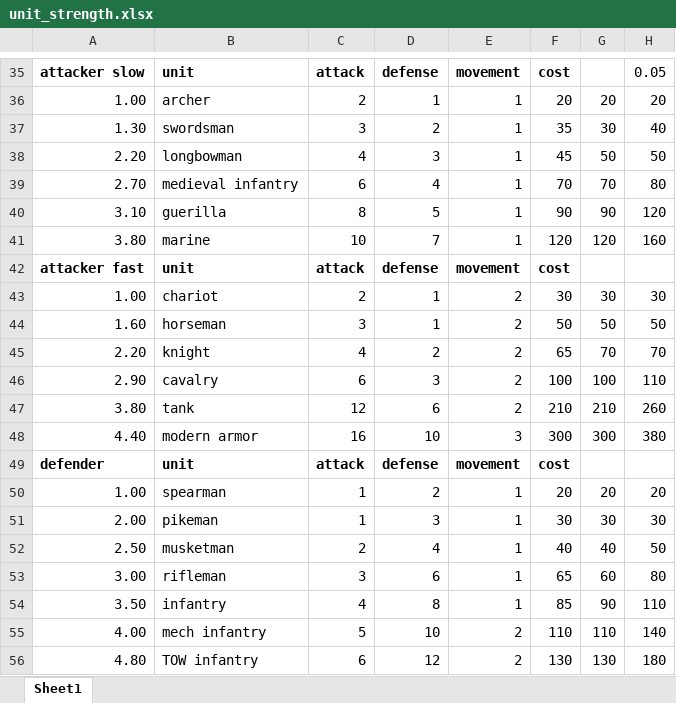
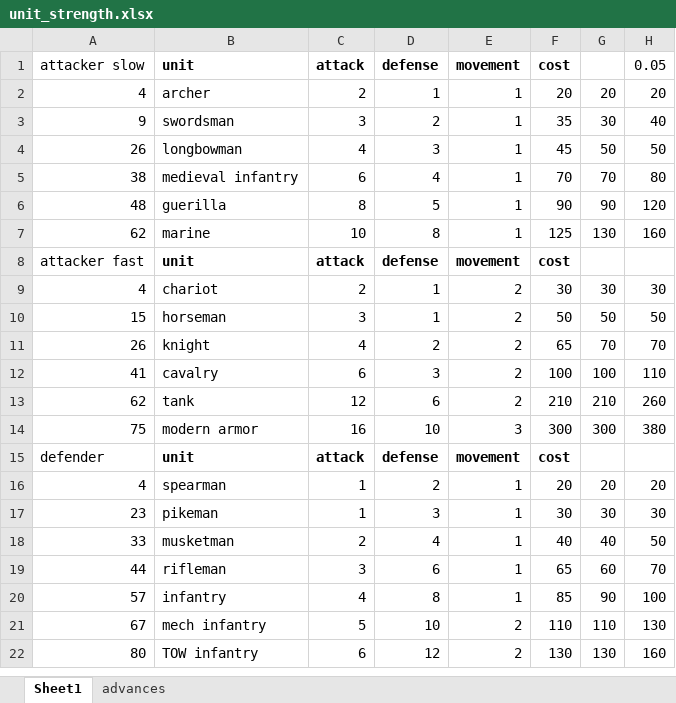
Before and after one commit to tnevolin/civ3-the-will-to-power, an Excel workbook: unit_strength.xlsx, sheet Sheet1, drawn as a sheet; only a part is shown, gaps mark what is left out; values as stored, in another font and other column widths than the file's, no borders; charts and pictures not drawn; addresses are those after the commit; the diff covers the shown part only; the diff names each change by its address in the sheet, - before the commit and + after, or states it on an @@ line.

```diff
--- a/unit_strength.xlsx (sheet Sheet1)
+++ b/unit_strength.xlsx (sheet Sheet1)
+sheet tab: advances
-A1 bold: on
+A1 bold: off
-A2 (attacker slow): 1.00
+A2 (attacker slow): 4
-A3 (attacker slow): 1.30
+A3 (attacker slow): 9
-A4 (attacker slow): 2.20
+A4 (attacker slow): 26
-A5 (attacker slow): 2.70
+A5 (attacker slow): 38
-A6 (attacker slow): 3.10
+A6 (attacker slow): 48
-A7 (attacker slow): 3.80
+A7 (attacker slow): 62
-D7 (defense): 7
+D7 (defense): 8
-F7 (cost): 120
+F7 (cost): 125
-G7: 120
+G7: 130
-A8 bold: on
+A8 bold: off
-A9 (attacker slow): 1.00
+A9 (attacker slow): 4
-A10 (attacker slow): 1.60
+A10 (attacker slow): 15
-A11 (attacker slow): 2.20
+A11 (attacker slow): 26
-A12 (attacker slow): 2.90
+A12 (attacker slow): 41
-A13 (attacker slow): 3.80
+A13 (attacker slow): 62
-A14 (attacker slow): 4.40
+A14 (attacker slow): 75
-A15 bold: on
+A15 bold: off
-A16 (attacker slow): 1.00
+A16 (attacker slow): 4
-A17 (attacker slow): 2.00
+A17 (attacker slow): 23
-A18 (attacker slow): 2.50
+A18 (attacker slow): 33
-A19 (attacker slow): 3.00
+A19 (attacker slow): 44
-H19 (0.05): 80
+H19 (0.05): 70
-A20 (attacker slow): 3.50
+A20 (attacker slow): 57
-H20 (0.05): 110
+H20 (0.05): 100
-A21 (attacker slow): 4.00
+A21 (attacker slow): 67
-H21 (0.05): 140
+H21 (0.05): 130
-A22 (attacker slow): 4.80
+A22 (attacker slow): 80
-H22 (0.05): 180
+H22 (0.05): 160
```
Also changed, not shown: 34 removed rows elsewhere in this sheet, formulas that keep their value, charts or pictures.
